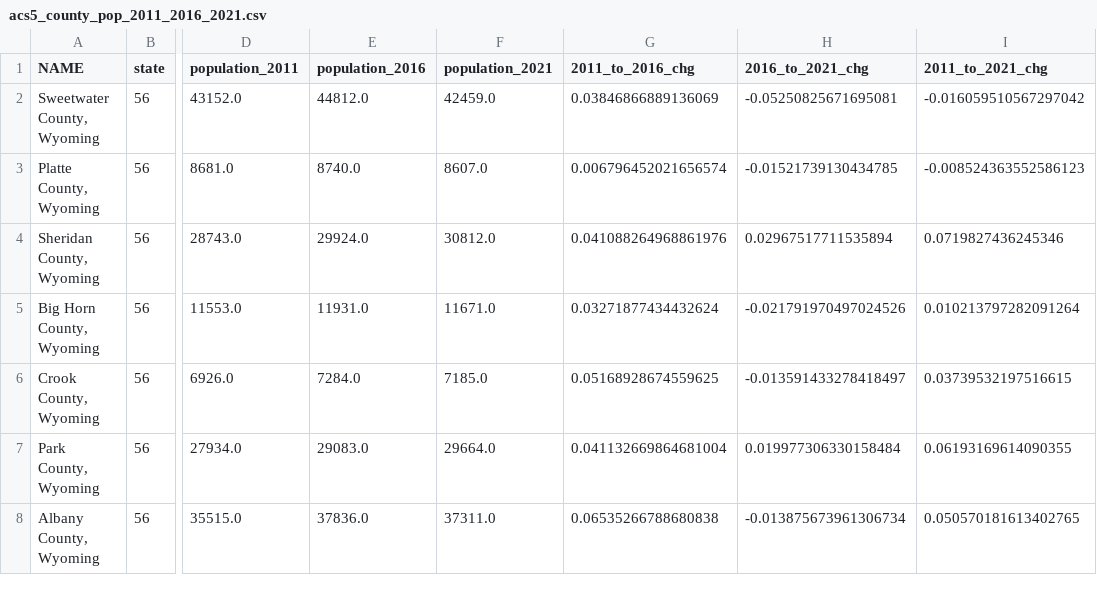
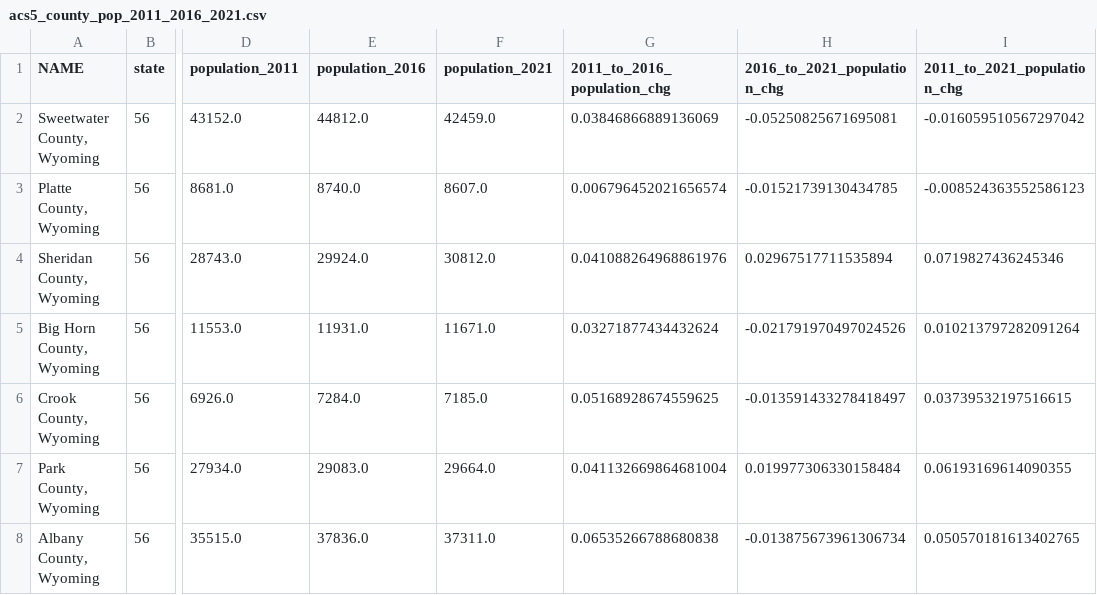
Before and after one commit to kburchfiel/census_query_tutorial, a CSV file: acs5_county_pop_2011_2016_2021.csv, drawn as a sheet; only a part is shown, gaps mark what is left out; the diff names each change by its address in the sheet, - before the commit and + after, or states it on an @@ line.

```diff
--- a/acs5_county_pop_2011_2016_2021.csv
+++ b/acs5_county_pop_2011_2016_2021.csv
-G1: 2011_to_2016_chg
+G1: 2011_to_2016_population_chg
-H1: 2016_to_2021_chg
+H1: 2016_to_2021_population_chg
-I1: 2011_to_2021_chg
+I1: 2011_to_2021_population_chg
```
Also changed, not shown: acs1_county_pop_2010_to_2021.csv, acs1_state_pop_2010_to_2021.csv, 9 other files.
